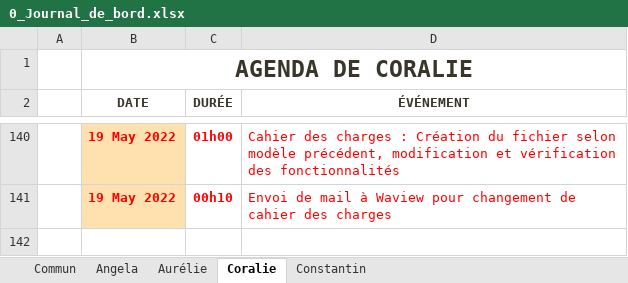
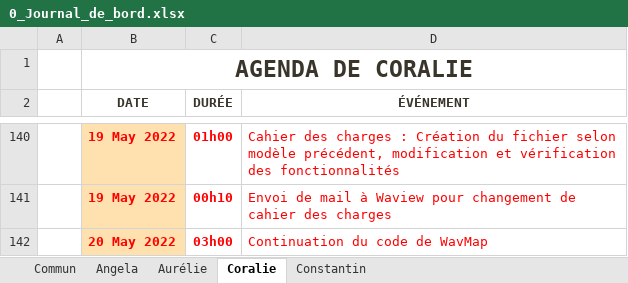
Before and after one commit to ConstantinHrrmn/WavContact, an Excel workbook: Documents/0_Journal_de_bord.xlsx, sheet Coralie, drawn as a sheet; only a part is shown, gaps mark what is left out; values as stored, in another font and other column widths than the file's, no borders; table styles not drawn; the diff names each change by its address in the sheet, - before the commit and + after, or states it on an @@ line.

Commit message:
Update 0_Journal_de_bord.xlsx

```diff
--- a/Documents/0_Journal_de_bord.xlsx (sheet Coralie)
+++ b/Documents/0_Journal_de_bord.xlsx (sheet Coralie)
+row 142:  | 20 May 2022 | 03h00 | Continuation du code de WavMap
```
